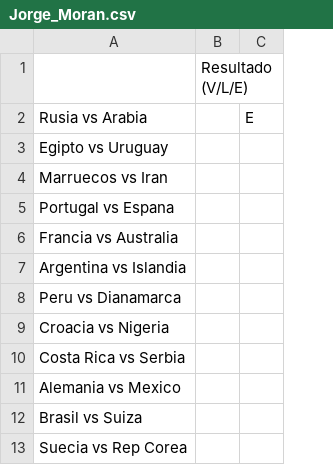
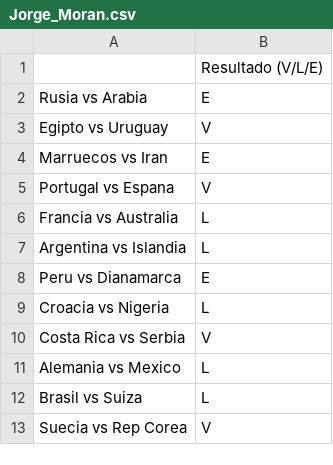
Before and after one commit to simonppg/mundial, a CSV file: Jorge_Moran.csv, drawn as a sheet; only a part is shown; removed rows and columns are numbered as before the commit, all else as after; the diff names each change by its address in the sheet, - before the commit and + after, or states it on an @@ line.

```diff
--- a/Jorge_Moran.csv
+++ b/Jorge_Moran.csv
-column B, row 1: Resultado (V/L/E)
-column C, row 2: E
+column B, rows 1-13: Resultado (V/L/E) | E | V | E | V | L | L | E | L | V | L | L | V
```
Also changed, not shown: Amaury_Esparza.csv.
